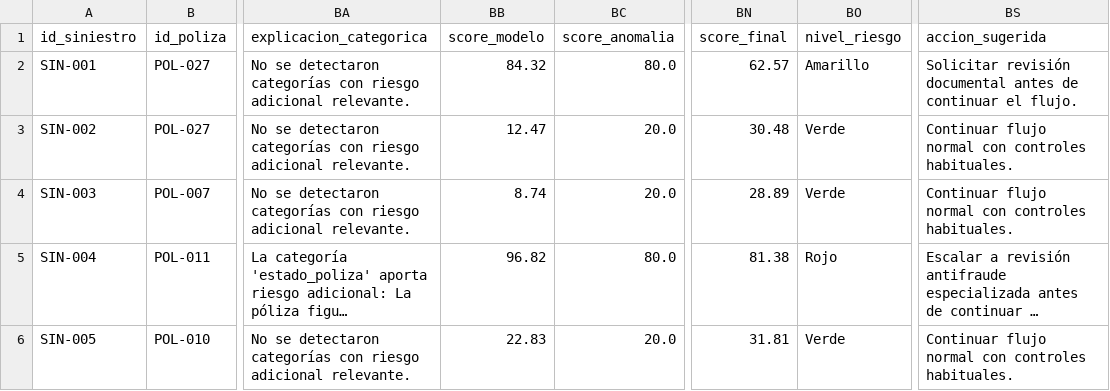
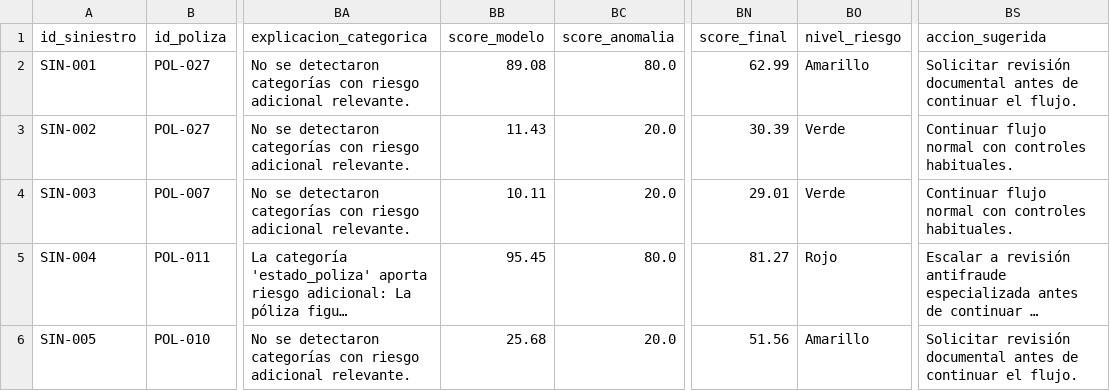
Before and after one commit to Marcwos/RastroSeguro_hackIAthon, a CSV file: data/processed/siniestros_scored.csv, drawn as a sheet; only a part is shown, gaps mark what is left out; long unchanged cells end in …; the diff covers the shown part only; the diff names each change by its address in the sheet, - before the commit and + after, or states it on an @@ line.

```diff
--- a/data/processed/siniestros_scored.csv
+++ b/data/processed/siniestros_scored.csv
-BB2 (score_modelo): 84.32
+BB2 (score_modelo): 89.08
-BN2 (score_final): 62.57
+BN2 (score_final): 62.99
-BB3 (score_modelo): 12.47
+BB3 (score_modelo): 11.43
-BN3 (score_final): 30.48
+BN3 (score_final): 30.39
-BB4 (score_modelo): 8.74
+BB4 (score_modelo): 10.11
-BN4 (score_final): 28.89
+BN4 (score_final): 29.01
-BB5 (score_modelo): 96.82
+BB5 (score_modelo): 95.45
-BN5 (score_final): 81.38
+BN5 (score_final): 81.27
-BB6 (score_modelo): 22.83
+BB6 (score_modelo): 25.68
-BN6 (score_final): 31.81
+BN6 (score_final): 51.56
-BO6 (nivel_riesgo): Verde
+BO6 (nivel_riesgo): Amarillo
-BS6 (accion_sugerida): Continuar flujo normal con controles habituales.
+BS6 (accion_sugerida): Solicitar revisión documental antes de continuar el flujo.
```
Also changed, not shown: 138 edited cells elsewhere in this file, 34 other files.
